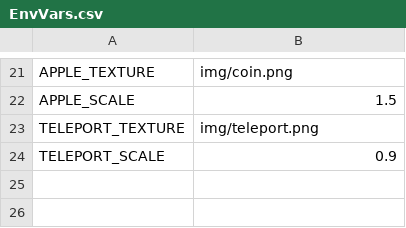
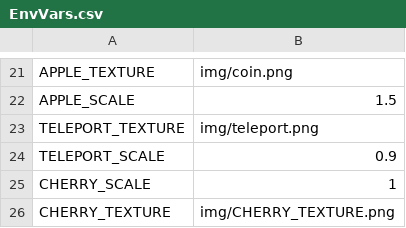
Before and after one commit to WG7V905G-V4/pucman, a CSV file: SETTINGS/EnvVars.csv, drawn as a sheet; only a part is shown, gaps mark what is left out.

```diff
--- a/SETTINGS/EnvVars.csv
+++ b/SETTINGS/EnvVars.csv
@@ -24 +24,3 @@ TELEPORT_TEXTURE,"img/teleport.png"
 TELEPORT_SCALE,0.9
+CHERRY_SCALE,1
+CHERRY_TEXTURE,"img/CHERRY_TEXTURE.png"
```
Also changed, not shown: 6 other files.
